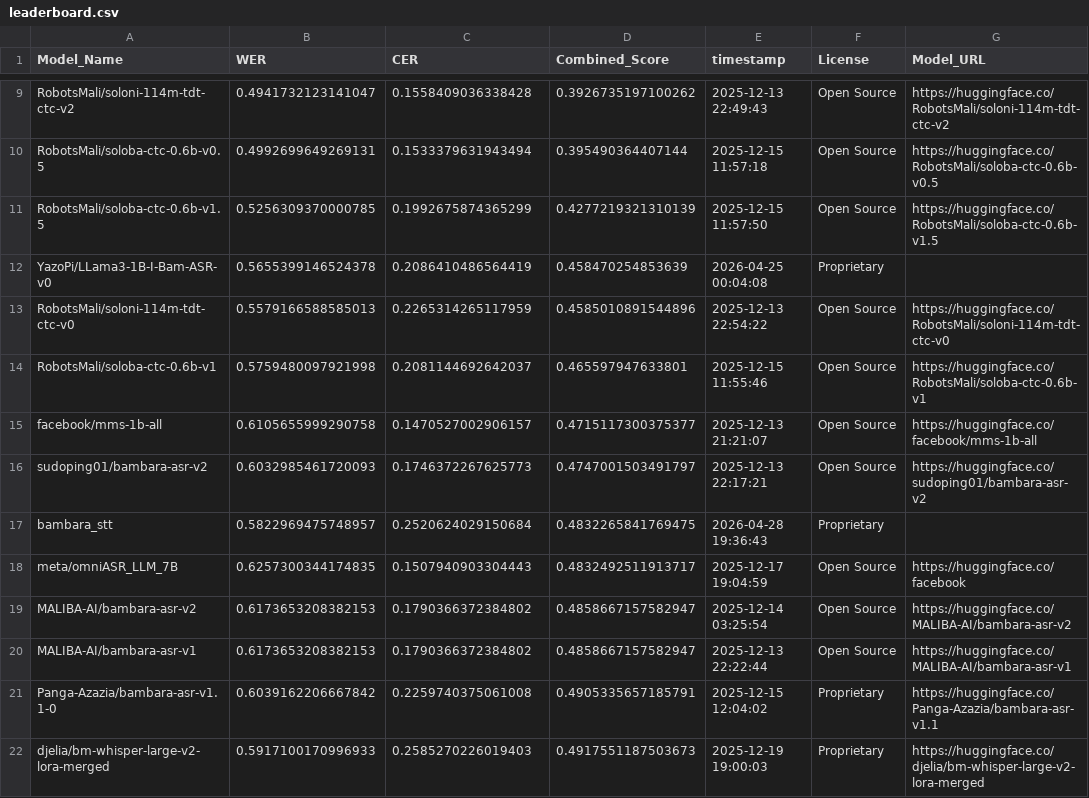
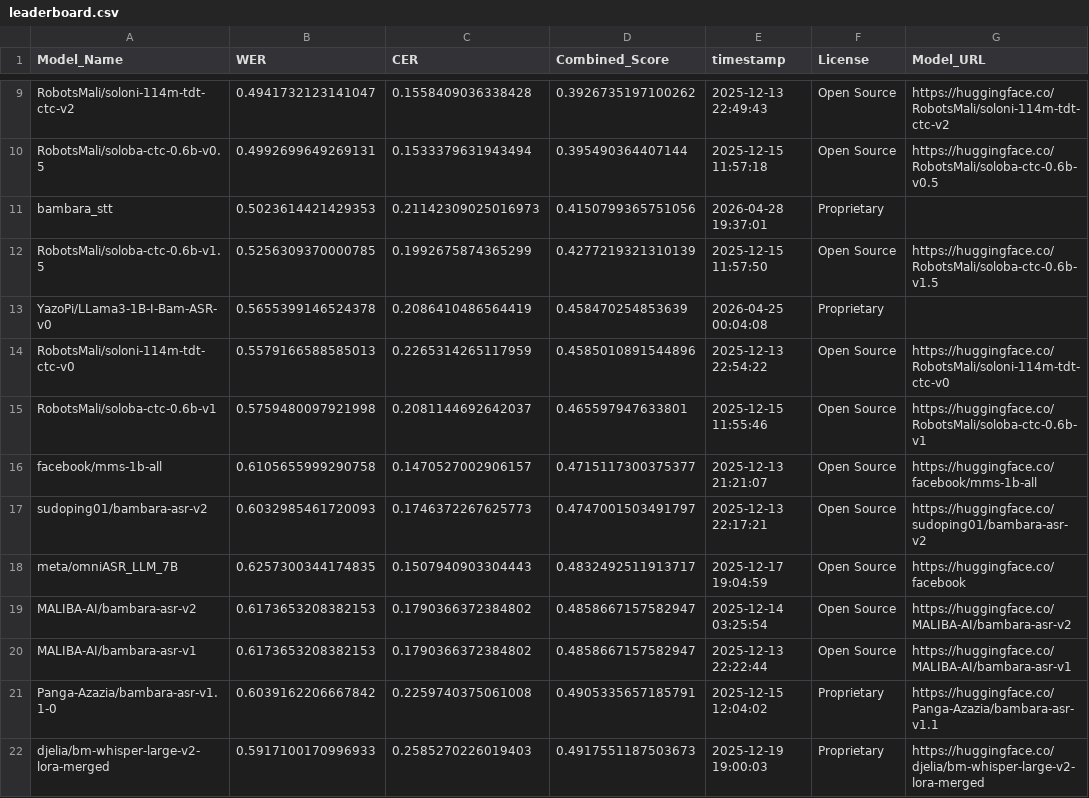
Before and after one commit to MALIBA-AI/bambara-asr-leaderboard, a CSV file: leaderboard.csv, drawn as a sheet; only a part is shown, gaps mark what is left out; removed rows and columns are numbered as before the commit, all else as after; the diff names each change by its address in the sheet, - before the commit and + after, or states it on an @@ line.

Commit message:
Update leaderboard for model: bambara_stt

```diff
--- a/leaderboard.csv
+++ b/leaderboard.csv
+row 11: bambara_stt | 0.5023614421429353 | 0.21142309025016973 | 0.4150799365751056 | 2026-04-28 19:37:01 | Proprietary
-row 17: bambara_stt | 0.5822969475748957 | 0.2520624029150684 | 0.4832265841769475 | 2026-04-28 19:36:43 | Proprietary
```
